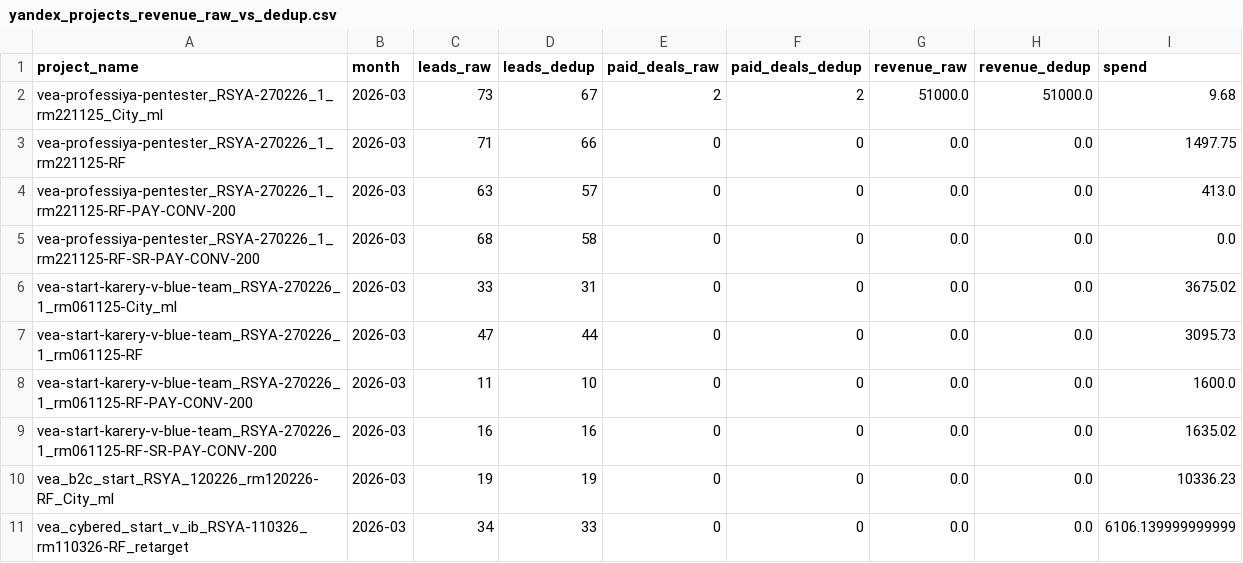
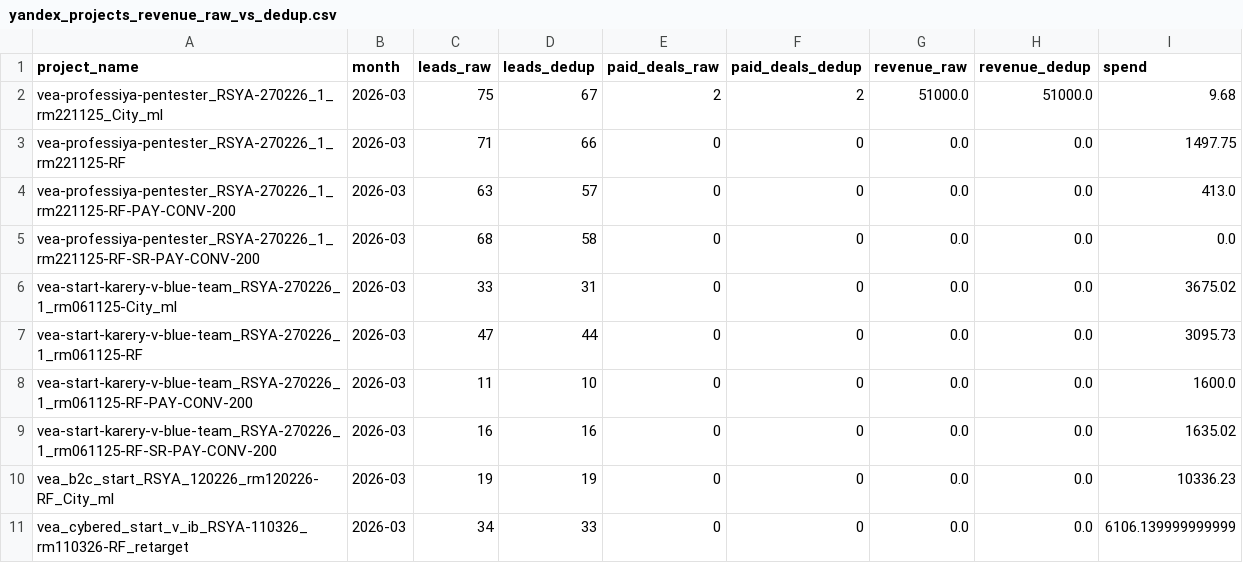
Before and after one commit to ivansherman127-lgtm/website, a CSV file: reports/slices/global/yandex_projects_revenue_raw_vs_dedup.csv, drawn as a sheet.

```diff
--- a/reports/slices/global/yandex_projects_revenue_raw_vs_dedup.csv
+++ b/reports/slices/global/yandex_projects_revenue_raw_vs_dedup.csv
@@ -1,3 +1,3 @@
 project_name,month,leads_raw,leads_dedup,paid_deals_raw,paid_deals_dedup,revenue_raw,revenue_dedup,spend
-vea-professiya-pentester_RSYA-270226_1_rm221125_City_ml,2026-03,73,67,2,2,51000.0,51000.0,9.68
+vea-professiya-pentester_RSYA-270226_1_rm221125_City_ml,2026-03,75,67,2,2,51000.0,51000.0,9.68
 vea-professiya-pentester_RSYA-270226_1_rm221125-RF,2026-03,71,66,0,0,0.0,0.0,1497.75
```
Also changed, not shown: reports/slices/cohorts/attacking_january/cohort_assoc_event_course.csv, reports/slices/global/event_course.csv, 53 other files.
